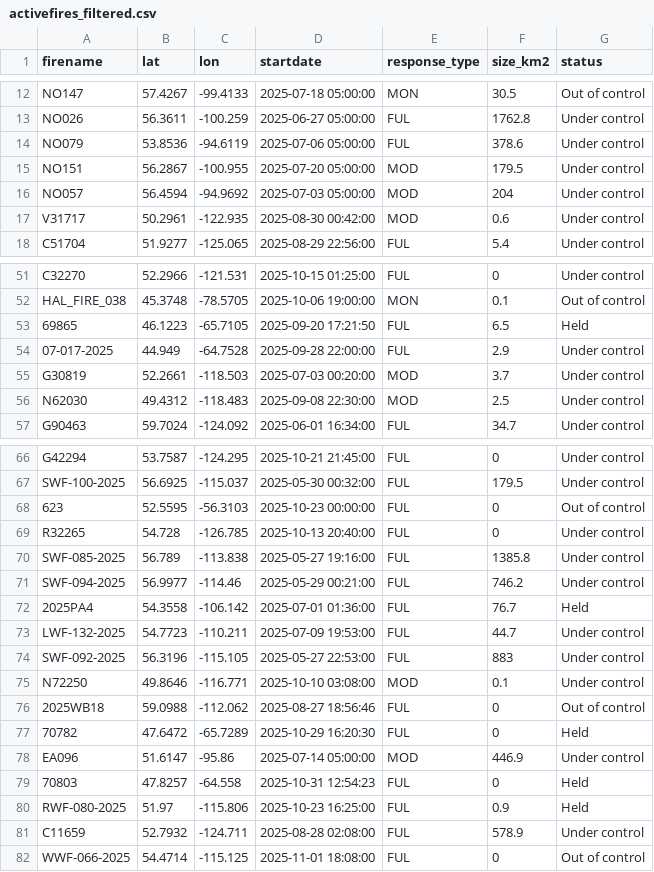
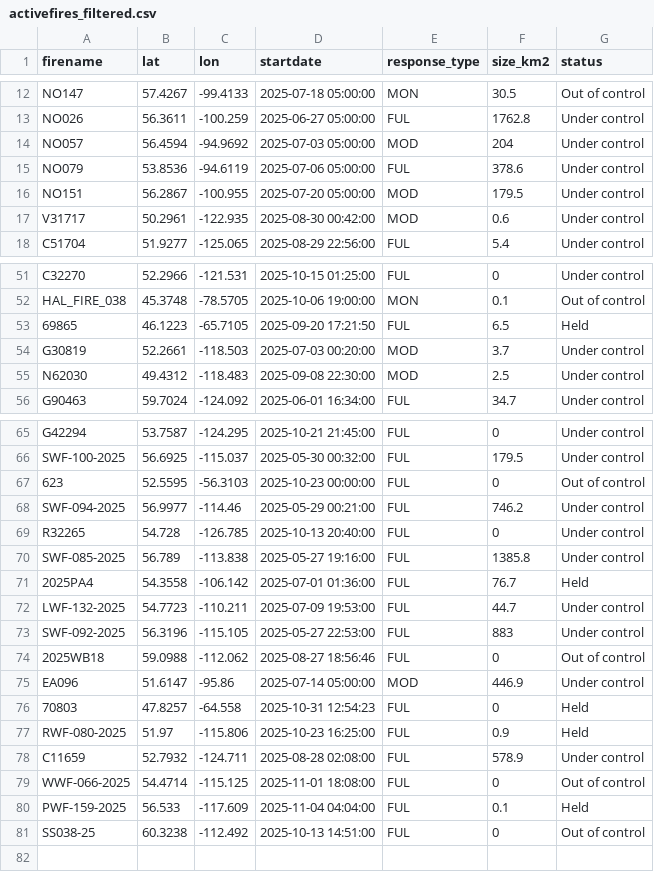
Before and after one commit to vs-postmedia/nat-fire-db-scraper, a CSV file: data/activefires_filtered.csv, drawn as a sheet; only a part is shown, gaps mark what is left out.

```diff
--- a/data/activefires_filtered.csv
+++ b/data/activefires_filtered.csv
@@ -13,5 +13,5 @@
  NO026, 56.3611, -100.259, 2025-06-27 05:00:00, FUL,1762.8,Under control
+ NO057, 56.4594, -94.9692, 2025-07-03 05:00:00, MOD,204,Under control
  NO079, 53.8536, -94.6119, 2025-07-06 05:00:00, FUL,378.6,Under control
  NO151, 56.2867, -100.955, 2025-07-20 05:00:00, MOD,179.5,Under control
- NO057, 56.4594, -94.9692, 2025-07-03 05:00:00, MOD,204,Under control
  V31717, 50.2961, -122.935, 2025-08-30 00:42:00, MOD,0.6,Under control
@@ -53,3 +53,2 @@
  69865, 46.1223, -65.7105, 2025-09-20 17:21:50, FUL,6.5,Held
- 07-017-2025, 44.949, -64.7528, 2025-09-28 22:00:00, FUL,2.9,Under control
  G30819, 52.2661, -118.503, 2025-07-03 00:20:00, MOD,3.7,Under control
@@ -68,5 +67,5 @@
  623, 52.5595, -56.3103, 2025-10-23 00:00:00, FUL,0,Out of control
+ SWF-094-2025, 56.9977, -114.46, 2025-05-29 00:21:00, FUL,746.2,Under control
  R32265, 54.728, -126.785, 2025-10-13 20:40:00, FUL,0,Under control
  SWF-085-2025, 56.789, -113.838, 2025-05-27 19:16:00, FUL,1385.8,Under control
- SWF-094-2025, 56.9977, -114.46, 2025-05-29 00:21:00, FUL,746.2,Under control
  2025PA4, 54.3558, -106.142, 2025-07-01 01:36:00, FUL,76.7,Held
@@ -74,5 +73,3 @@
  SWF-092-2025, 56.3196, -115.105, 2025-05-27 22:53:00, FUL,883,Under control
- N72250, 49.8646, -116.771, 2025-10-10 03:08:00, MOD,0.1,Under control
  2025WB18, 59.0988, -112.062, 2025-08-27 18:56:46, FUL,0,Out of control
- 70782, 47.6472, -65.7289, 2025-10-29 16:20:30, FUL,0,Held
  EA096, 51.6147, -95.86, 2025-07-14 05:00:00, MOD,446.9,Under control
@@ -82 +79,3 @@
  WWF-066-2025, 54.4714, -115.125, 2025-11-01 18:08:00, FUL,0,Out of control
+ PWF-159-2025, 56.533, -117.609, 2025-11-04 04:04:00, FUL,0.1,Held
+ SS038-25, 60.3238, -112.492, 2025-10-13 14:51:00, FUL,0,Out of control
```
